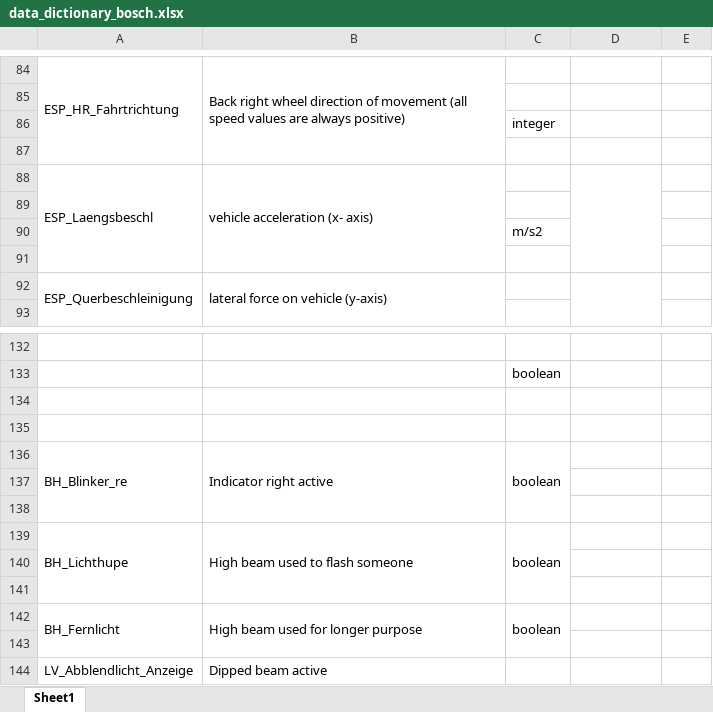
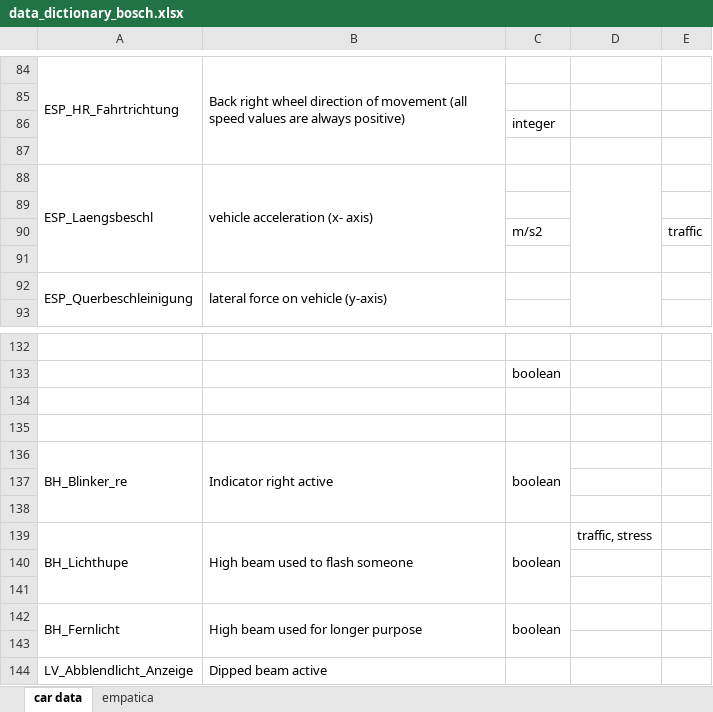
Before and after one commit to bentaculum/starthack19, an Excel workbook: data_dictionary/data_dictionary_bosch.xlsx, sheet car data, drawn as a sheet; only a part is shown, gaps mark what is left out; values as stored, in another font and other column widths than the file's, no borders; charts and pictures not drawn; the diff covers the shown part only; the diff names each change by its address in the sheet, - before the commit and + after, or states it on an @@ line.

Commit message:
update notes and data_dict

```diff
--- a/data_dictionary/data_dictionary_bosch.xlsx (sheet car data)
+++ b/data_dictionary/data_dictionary_bosch.xlsx (sheet car data)
-sheet tab: Sheet1
+sheet tab: car data
+sheet tab: empatica
-E90: (empty)
+E90: traffic
-D139: (empty)
+D139: traffic, stress
```
Also changed, not shown: 26 added rows, 4 removed rows, 6 edited cells and merged cells elsewhere in this sheet, charts or pictures, 1 other file.
